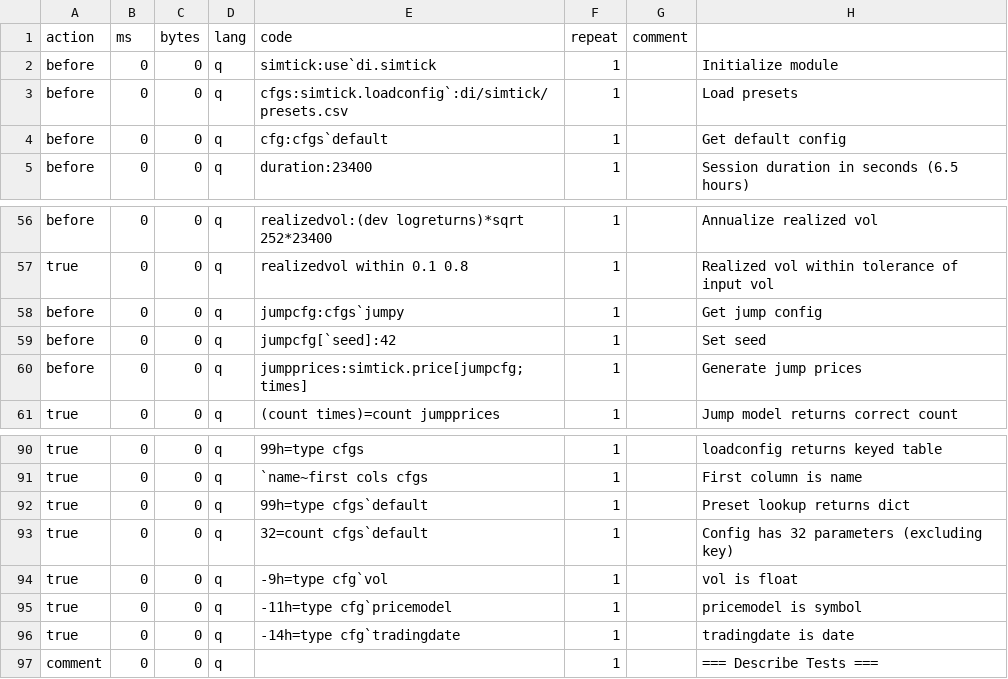
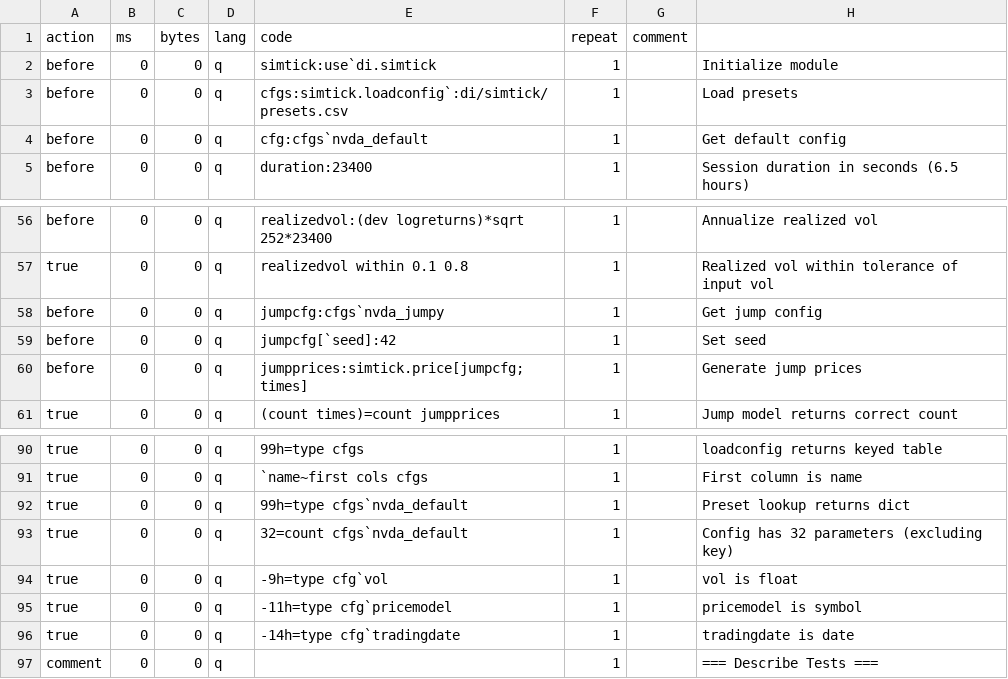
Before and after one commit to PhilSing24/kdbx-simtick, a CSV file: di/simtick/test.csv, drawn as a sheet; only a part is shown, gaps mark what is left out.

Commit message:
Recalibrate presets to real trade-count/price targets, update calendar
- baseintensity tuned to real approximate daily trade counts
  (NVDA ~500K, XOM ~82K, PG ~52K)
- startprice anchored to real recent quotes (NVDA 215, XOM 166, PG 141)
- calendar.csv updated to 2026-08-18/19/20
- test.csv preset references updated from generic default/jumpy
  names to nvda_default/nvda_jumpy, matching the renamed presets

```diff
--- a/di/simtick/test.csv
+++ b/di/simtick/test.csv
@@ -3,3 +3,3 @@ before,0,0,q,simtick:use`di.simtick,1,,Initialize module
 before,0,0,q,cfgs:simtick.loadconfig`:di/simtick/presets.csv,1,,Load presets
-before,0,0,q,cfg:cfgs`default,1,,Get default config
+before,0,0,q,cfg:cfgs`nvda_default,1,,Get default config
 before,0,0,q,duration:23400,1,,Session duration in seconds (6.5 hours)
@@ -57,3 +57,3 @@ before,0,0,q,realizedvol:(dev logreturns)*sqrt 252*23400,1,,Annualize realized v
 true,0,0,q,realizedvol within 0.1 0.8,1,,Realized vol within tolerance of input vol
-before,0,0,q,jumpcfg:cfgs`jumpy,1,,Get jump config
+before,0,0,q,jumpcfg:cfgs`nvda_jumpy,1,,Get jump config
 before,0,0,q,jumpcfg[`seed]:42,1,,Set seed
@@ -91,4 +91,4 @@ true,0,0,q,99h=type cfgs,1,,loadconfig returns keyed table
 true,0,0,q,`name~first cols cfgs,1,,First column is name
-true,0,0,q,99h=type cfgs`default,1,,Preset lookup returns dict
-true,0,0,q,32=count cfgs`default,1,,Config has 32 parameters (excluding key)
+true,0,0,q,99h=type cfgs`nvda_default,1,,Preset lookup returns dict
+true,0,0,q,32=count cfgs`nvda_default,1,,Config has 32 parameters (excluding key)
 true,0,0,q,-9h=type cfg`vol,1,,vol is float
```
Also changed, not shown: di/simtick/presets.csv, 1 other file.
